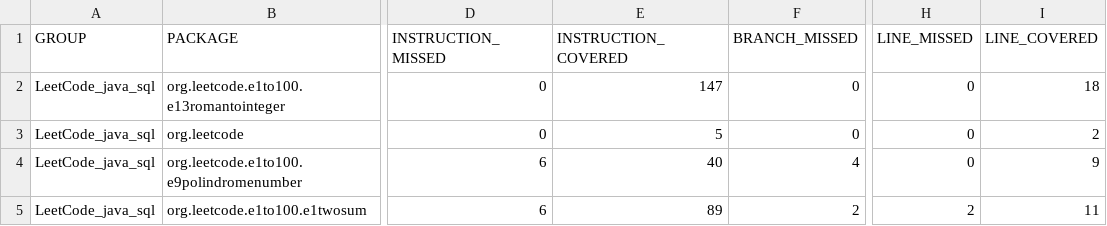
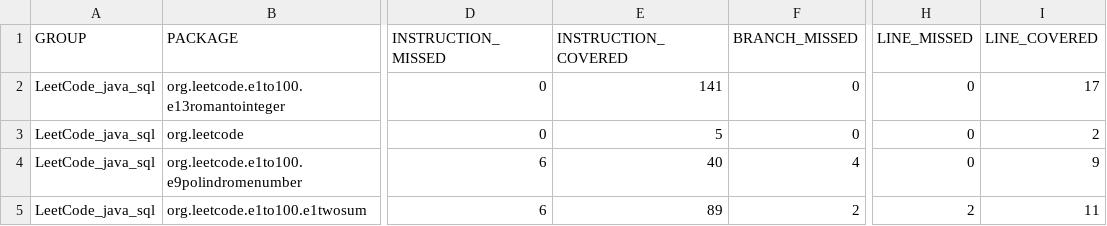
Before and after one commit to dima-abc/leetcode_java_sql, a CSV file: target/site/jacoco/jacoco.csv, drawn as a sheet; only a part is shown, gaps mark what is left out; the diff names each change by its address in the sheet, - before the commit and + after, or states it on an @@ line.

```diff
--- a/target/site/jacoco/jacoco.csv
+++ b/target/site/jacoco/jacoco.csv
-E2 (INSTRUCTION_COVERED): 147
+E2 (INSTRUCTION_COVERED): 141
-I2 (LINE_COVERED): 18
+I2 (LINE_COVERED): 17
```
Also changed, not shown: 22 other files.
